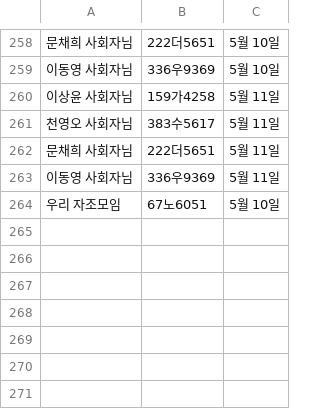
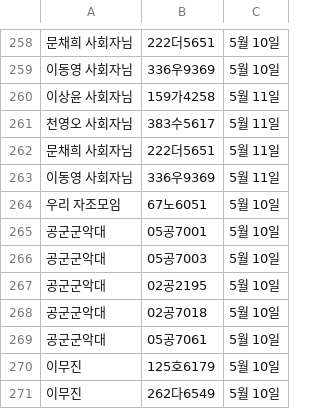
Before and after one commit to ahnonine/pdf_parking, a CSV file: data.csv, drawn as a sheet; only a part is shown, gaps mark what is left out; the diff names each change by its address in the sheet, - before the commit and + after, or states it on an @@ line.

Commit message:
Update data.csv

```diff
--- a/data.csv
+++ b/data.csv
+row 265: 공군군악대 | 05공7001 | 5월 10일
+row 266: 공군군악대 | 05공7003 | 5월 10일
+row 267: 공군군악대 | 02공2195 | 5월 10일
+row 268: 공군군악대 | 02공7018 | 5월 10일
+row 269: 공군군악대 | 05공7061 | 5월 10일
+row 270: 이무진 | 125호6179 | 5월 10일
+row 271: 이무진 | 262다6549 | 5월 10일
```
